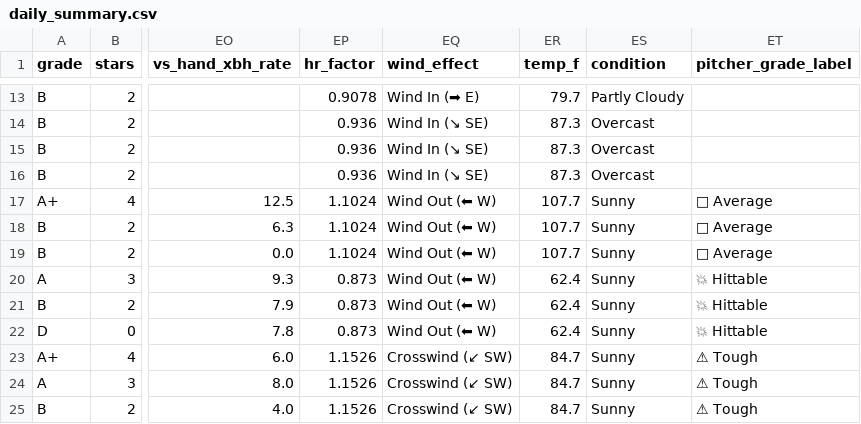
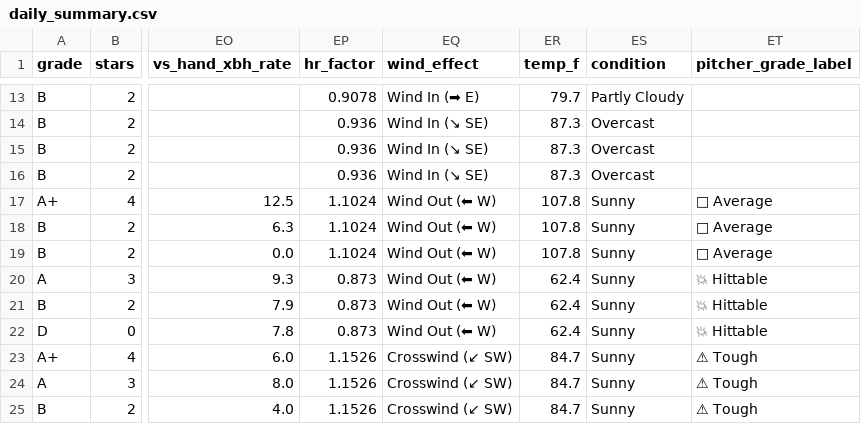
Before and after one commit to prsm-labs/going-yard, a CSV file: public/data/daily_summary.csv, drawn as a sheet; only a part is shown, gaps mark what is left out; the diff covers the shown part only; the diff names each change by its address in the sheet, - before the commit and + after, or states it on an @@ line.

```diff
--- a/public/data/daily_summary.csv
+++ b/public/data/daily_summary.csv
-ER17:ER19 (temp_f): 107.7
+ER17:ER19 (temp_f): 107.8
```
Also changed, not shown: 29 edited cells elsewhere in this file, public/data/player_id.csv, 13 other files.
